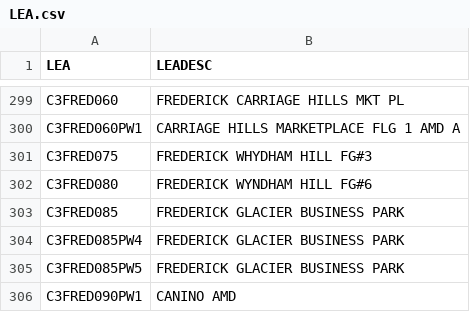
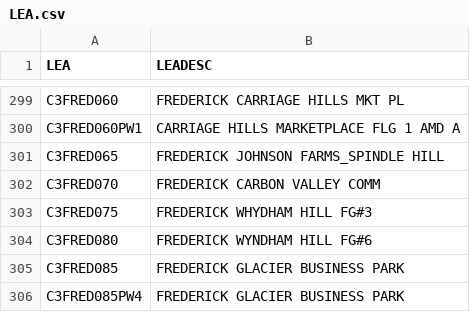
Before and after one commit to bmannlein/Property-Search-Data, a CSV file: LEA.csv, drawn as a sheet; only a part is shown, gaps mark what is left out; the shorter side is filled out with more unchanged rows.

Commit message:
Data Update 09.17.26

```diff
--- a/LEA.csv
+++ b/LEA.csv
@@ -300,2 +300,4 @@
 "C3FRED060PW1","CARRIAGE HILLS MARKETPLACE FLG 1 AMD A"
+"C3FRED065","FREDERICK JOHNSON FARMS_SPINDLE HILL"
+"C3FRED070","FREDERICK CARBON VALLEY COMM"
 "C3FRED075","FREDERICK WHYDHAM HILL FG#3"
```
Also changed, not shown: Tax_Auth.csv, 1 other file.
